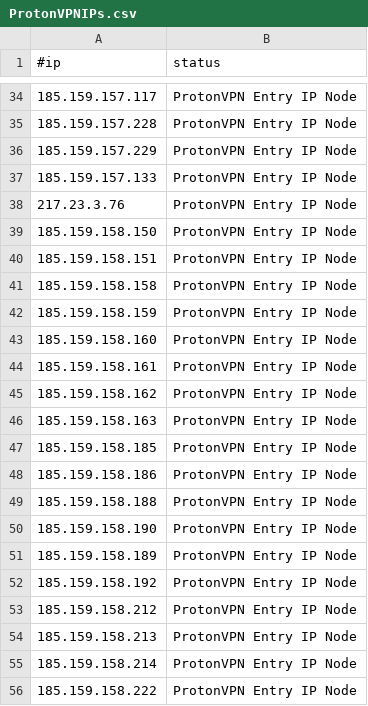
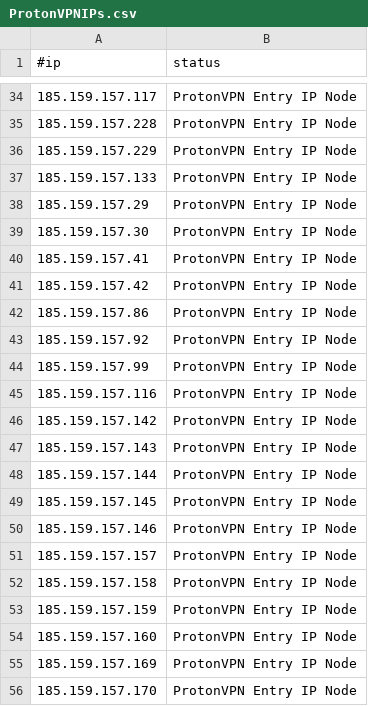
Before and after one commit to ElCapitanXSec/C2IntelFeeds, a CSV file: vpn/ProtonVPNIPs.csv, drawn as a sheet; only a part is shown, gaps mark what is left out; the shorter side is filled out with more unchanged rows; the diff covers the shown part only.

```diff
--- a/vpn/ProtonVPNIPs.csv
+++ b/vpn/ProtonVPNIPs.csv
@@ -37 +37,20 @@
 185.159.157.133,ProtonVPN Entry IP Node
+185.159.157.29,ProtonVPN Entry IP Node
+185.159.157.30,ProtonVPN Entry IP Node
+185.159.157.41,ProtonVPN Entry IP Node
+185.159.157.42,ProtonVPN Entry IP Node
+185.159.157.86,ProtonVPN Entry IP Node
+185.159.157.92,ProtonVPN Entry IP Node
+185.159.157.99,ProtonVPN Entry IP Node
+185.159.157.116,ProtonVPN Entry IP Node
+185.159.157.142,ProtonVPN Entry IP Node
+185.159.157.143,ProtonVPN Entry IP Node
+185.159.157.144,ProtonVPN Entry IP Node
+185.159.157.145,ProtonVPN Entry IP Node
+185.159.157.146,ProtonVPN Entry IP Node
+185.159.157.157,ProtonVPN Entry IP Node
+185.159.157.158,ProtonVPN Entry IP Node
+185.159.157.159,ProtonVPN Entry IP Node
+185.159.157.160,ProtonVPN Entry IP Node
+185.159.157.169,ProtonVPN Entry IP Node
+185.159.157.170,ProtonVPN Entry IP Node
```
Also changed, not shown: 15 added rows, 13 removed rows and 45 moved rows elsewhere in this file, feeds/IPC2s.csv, feeds/domainC2swithURLwithIP-30day-filter-abused.csv, 16 other files.
